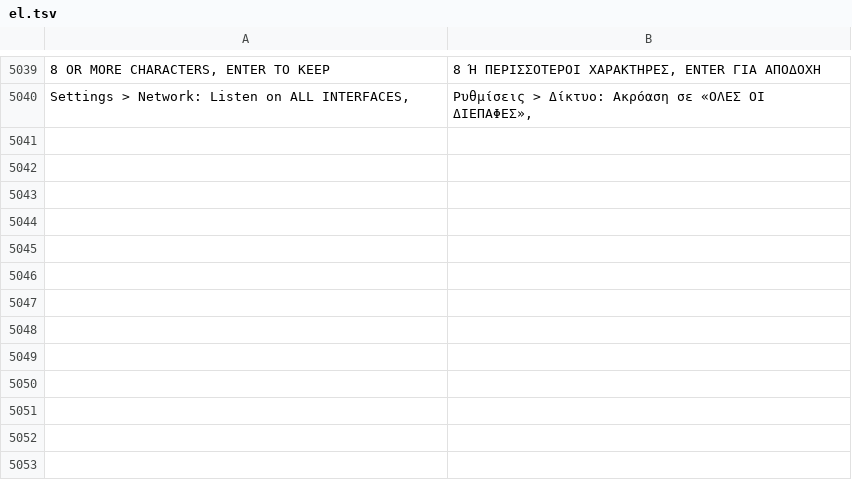
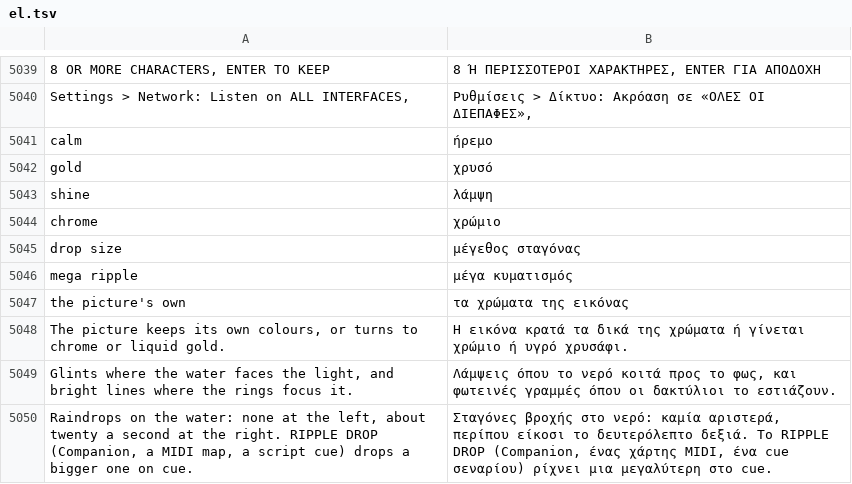
Before and after one commit to Utopian-Academy/Deckboy, a TSV file: data/lang/el.tsv, drawn as a sheet; only a part is shown, gaps mark what is left out; the diff names each change by its address in the sheet, - before the commit and + after, or states it on an @@ line.

```diff
--- a/data/lang/el.tsv
+++ b/data/lang/el.tsv
+row 5041: calm | ήρεμο
+row 5042: gold | χρυσό
+row 5043: shine | λάμψη
+row 5044: chrome | χρώμιο
+row 5045: drop size | μέγεθος σταγόνας
+row 5046: mega ripple | μέγα κυματισμός
+row 5047: the picture's own | τα χρώματα της εικόνας
+row 5048: The picture keeps its own colours, or turns to chrome or liquid gold. | Η εικόνα κρατά τα δικά της χρώματα ή γίνεται χρώμιο ή υγρό χρυσάφι.
+row 5049: Glints where the water faces the light, and bright lines where the rings focus it. | Λάμψεις όπου το νερό κοιτά προς το φως, και φωτεινές γραμμές όπου οι δακτύλιοι το εστιάζουν.
+row 5050: Raindrops on the water: none at the left, about twenty a second at the right. RIPPLE DROP (Companion, a MIDI map, a script cue) drops a bigger one on cue. | Σταγόνες βροχής στο νερό: καμία αριστερά, περίπου είκοσι το δευτερόλεπτο δεξιά. Το RIPPLE DROP (Companion, ένας χάρτης MIDI, ένα cue σεναρίου) ρίχνει μια μεγαλύτερη στο cue.
```
Also changed, not shown: data/lang/bg.tsv, data/lang/hi.tsv, 39 other files.
